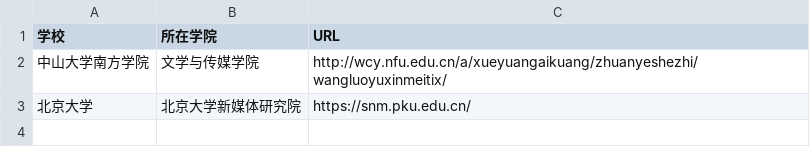
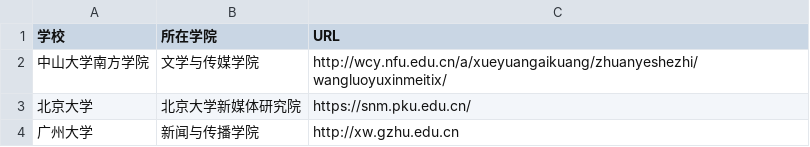
Before and after one commit to HsummeR0618/techcollab_19_final, a CSV file: list.csv, drawn as a sheet; the diff names each change by its address in the sheet, - before the commit and + after, or states it on an @@ line.

Commit message:
新增广州大学地址。

```diff
--- a/list.csv
+++ b/list.csv
+row 4: 广州大学 | 新闻与传播学院 | http://xw.gzhu.edu.cn
```
